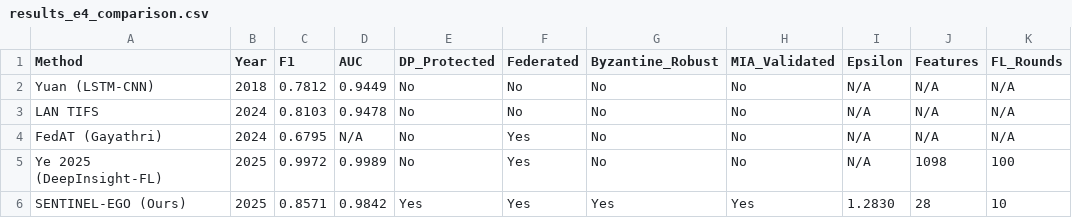
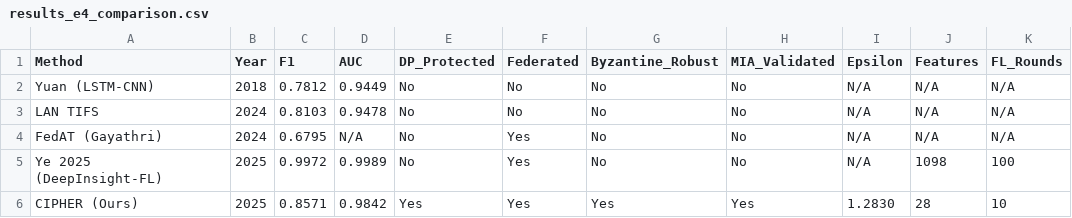
Before and after one commit to hamidborkot/CIPHER-TIFS, a CSV file: results/results_e4_comparison.csv, drawn as a sheet; only a part is shown; the diff names each change by its address in the sheet, - before the commit and + after, or states it on an @@ line.

Commit message:
Update results_e4_comparison.csv with CIPHER entry

```diff
--- a/results/results_e4_comparison.csv
+++ b/results/results_e4_comparison.csv
-A6 (Method): SENTINEL-EGO (Ours)
+A6 (Method): CIPHER (Ours)
```
